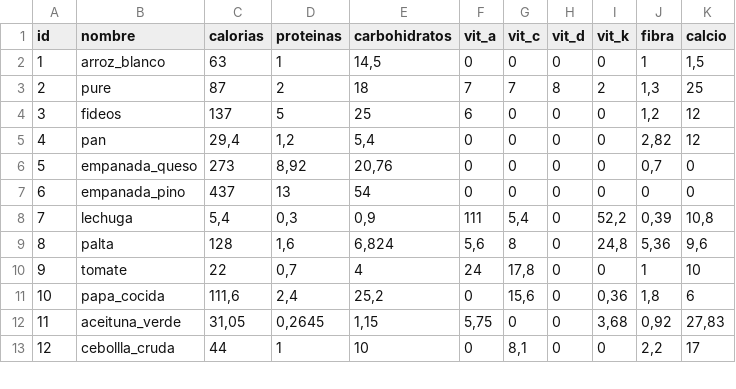
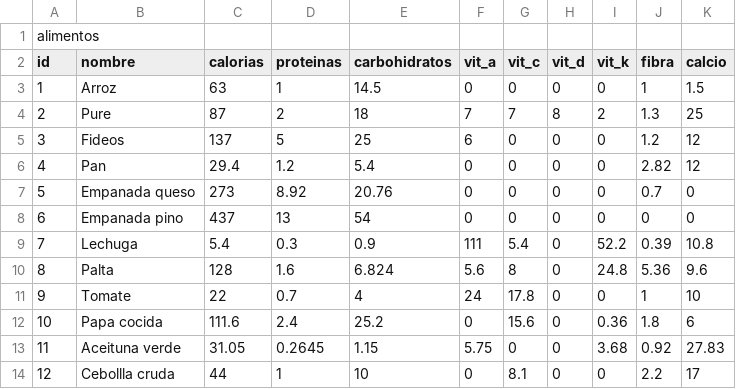
Before and after one commit to ThomasLittleGH/EvaluacionInterna, a CSV file: alimentos.csv, drawn as a sheet; only a part is shown; the diff covers the shown part only.

Commit message:
Add files via upload

```diff
--- a/alimentos.csv
+++ b/alimentos.csv
@@ -1,13 +1,14 @@
+alimentos
 id;nombre;calorias;proteinas;carbohidratos;vit_a;vit_c;vit_d;vit_k;fibra;calcio
-1;arroz_blanco;63;1;14,5;0;0;0;0;1;1,5
-2;pure;87;2;18;7;7;8;2;1,3;25
-3;fideos;137;5;25;6;0;0;0;1,2;12
-4;pan;29,4;1,2;5,4;0;0;0;0;2,82;12
-5;empanada_queso;273;8,92;20,76;0;0;0;0;0,7;0
-6;empanada_pino;437;13;54;0;0;0;0;0;0
-7;lechuga;5,4;0,3;0,9;111;5,4;0;52,2;0,39;10,8
-8;palta;128;1,6;6,824;5,6;8;0;24,8;5,36;9,6
-9;tomate;22;0,7;4;24;17,8;0;0;1;10
-10;papa_cocida;111,6;2,4;25,2;0;15,6;0;0,36;1,8;6
-11;aceituna_verde;31,05;0,2645;1,15;5,75;0;0;3,68;0,92;27,83
-12;cebollla_cruda;44;1;10;0;8,1;0;0;2,2;17
+1;Arroz;63;1;14.5;0;0;0;0;1;1.5
+2;Pure;87;2;18;7;7;8;2;1.3;25
+3;Fideos;137;5;25;6;0;0;0;1.2;12
+4;Pan;29.4;1.2;5.4;0;0;0;0;2.82;12
+5;Empanada queso;273;8.92;20.76;0;0;0;0;0.7;0
+6;Empanada pino;437;13;54;0;0;0;0;0;0
+7;Lechuga;5.4;0.3;0.9;111;5.4;0;52.2;0.39;10.8
+8;Palta;128;1.6;6.824;5.6;8;0;24.8;5.36;9.6
+9;Tomate;22;0.7;4;24;17.8;0;0;1;10
+10;Papa cocida;111.6;2.4;25.2;0;15.6;0;0.36;1.8;6
+11;Aceituna verde;31.05;0.2645;1.15;5.75;0;0;3.68;0.92;27.83
+12;Cebollla cruda;44;1;10;0;8.1;0;0;2.2;17
```
Also changed, not shown: 1 added row, 1 removed row and 47 edited cells elsewhere in this file.
